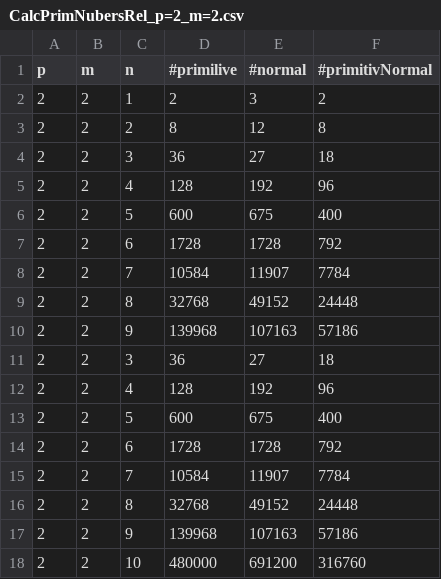
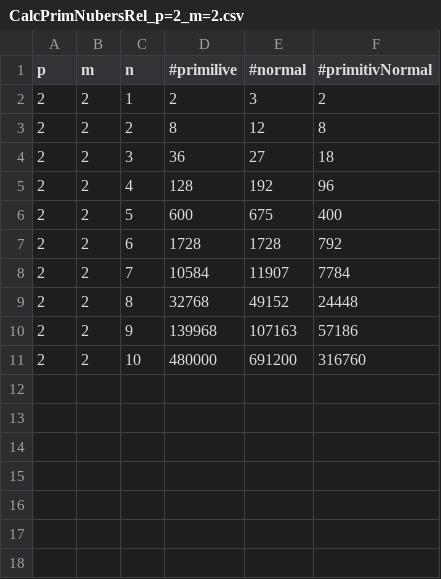
Before and after one commit to maxhbr/softwareProjekt, a CSV file: calculation/cPNout/CalcPrimNubersRel_p=2_m=2.csv, drawn as a sheet; the diff names each change by its address in the sheet, - before the commit and + after, or states it on an @@ line.

```diff
--- a/calculation/cPNout/CalcPrimNubersRel_p=2_m=2.csv
+++ b/calculation/cPNout/CalcPrimNubersRel_p=2_m=2.csv
-row 11: 2 | 2 | 3 | 36 | 27 | 18
-row 12: 2 | 2 | 4 | 128 | 192 | 96
-row 13: 2 | 2 | 5 | 600 | 675 | 400
-row 14: 2 | 2 | 6 | 1728 | 1728 | 792
-row 15: 2 | 2 | 7 | 10584 | 11907 | 7784
-row 16: 2 | 2 | 8 | 32768 | 49152 | 24448
-row 17: 2 | 2 | 9 | 139968 | 107163 | 57186
```
Also changed, not shown: 7 other files.
